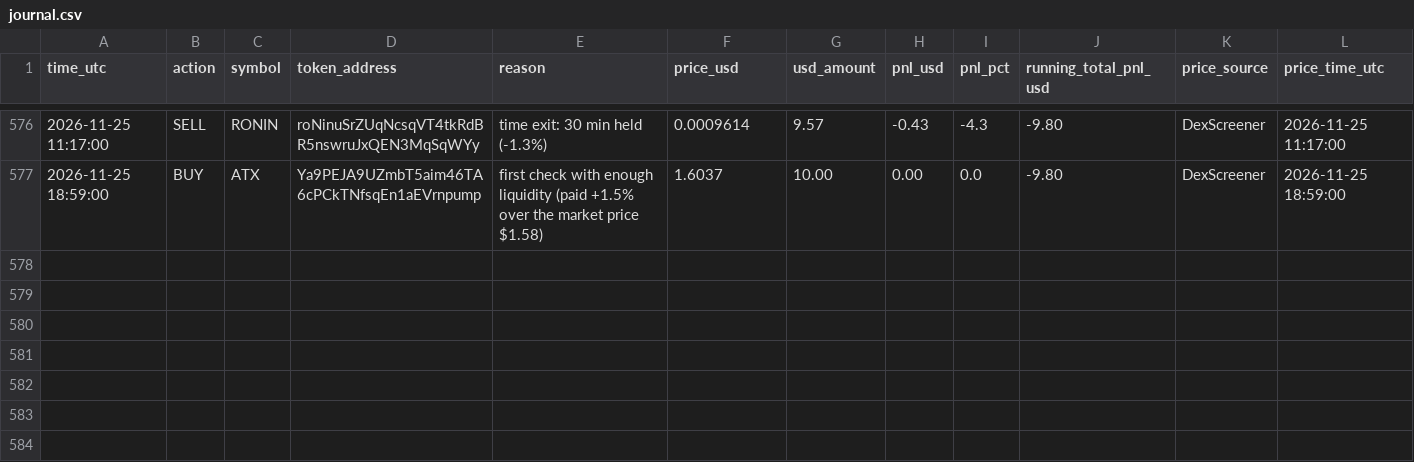
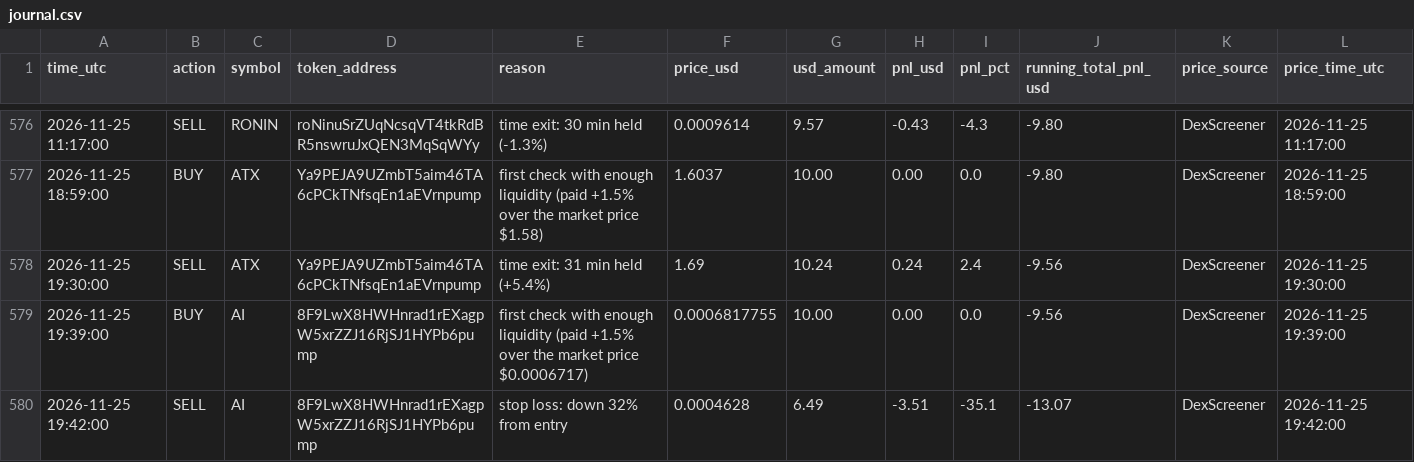
Before and after one commit to Asayed36/trading-bot, a CSV file: data/main-1min/liquid/l3/journal.csv, drawn as a sheet; only a part is shown, gaps mark what is left out.

```diff
--- a/data/main-1min/liquid/l3/journal.csv
+++ b/data/main-1min/liquid/l3/journal.csv
@@ -577 +577,4 @@ time_utc,action,symbol,token_address,reason,price_usd,usd_amount,pnl_usd,pnl_pct
 2026-11-25 18:59:00,BUY,ATX,Ya9PEJA9UZmbT5aim46TA6cPCkTNfsqEn1aEVrnpump,first check with enough liquidity (paid +1.5% over the market price $1.58),1.6037,10.00,0.00,0.0,-9.80,DexScreener,2026-11-25 18:59:00
+2026-11-25 19:30:00,SELL,ATX,Ya9PEJA9UZmbT5aim46TA6cPCkTNfsqEn1aEVrnpump,time exit: 31 min held (+5.4%),1.69,10.24,0.24,2.4,-9.56,DexScreener,2026-11-25 19:30:00
+2026-11-25 19:39:00,BUY,AI,8F9LwX8HWHnrad1rEXagpW5xrZZJ16RjSJ1HYPb6pump,first check with enough liquidity (paid +1.5% over the market price $0.0006717),0.0006817755,10.00,0.00,0.0,-9.56,DexScreener,2026-11-25 19:39:00
+2026-11-25 19:42:00,SELL,AI,8F9LwX8HWHnrad1rEXagpW5xrZZJ16RjSJ1HYPb6pump,stop loss: down 32% from entry,0.0004628,6.49,-3.51,-35.1,-13.07,DexScreener,2026-11-25 19:42:00
```
Also changed, not shown: data/launch-record/launches-2026-11-25.csv, data/main-1min/liquid/l1/journal.csv, 32 other files.
